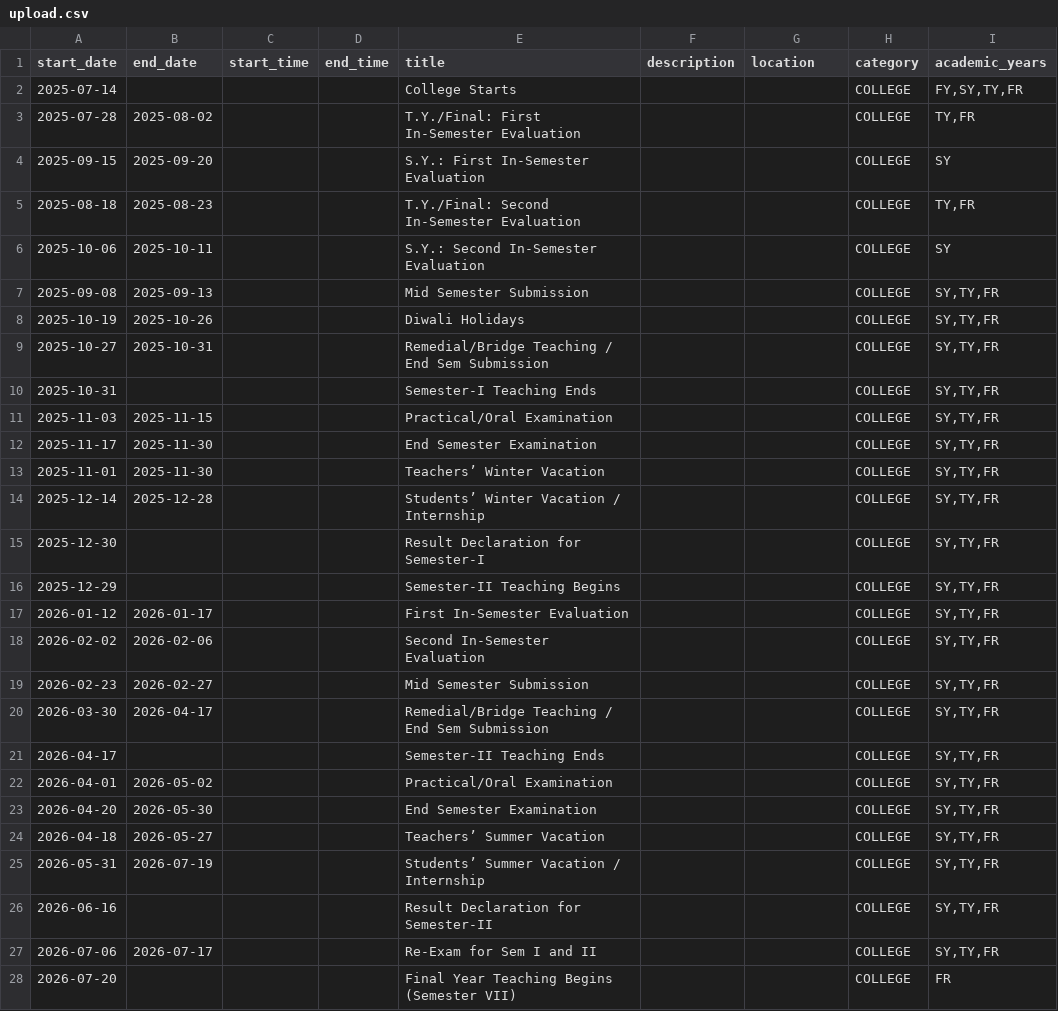
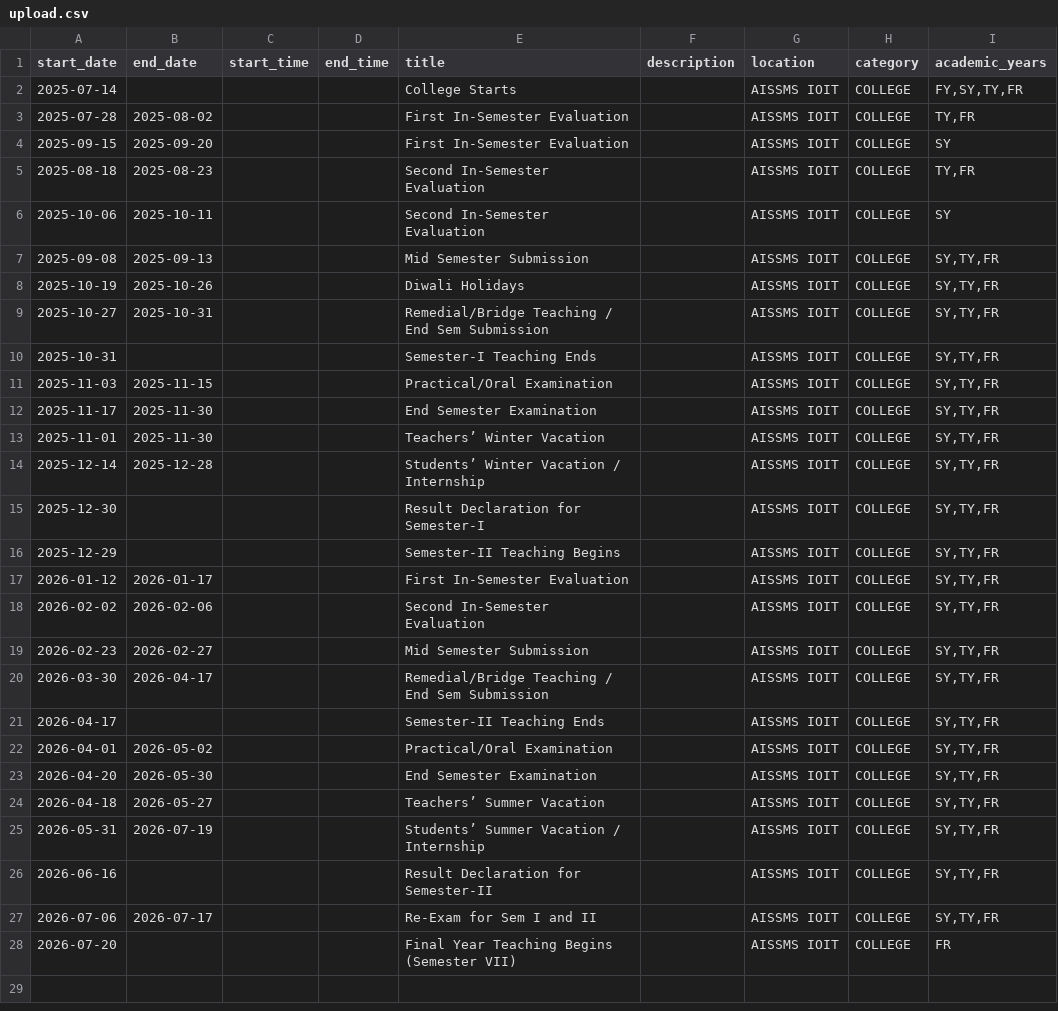
Before and after one commit to IOIT-ACM/ChapterOS, a CSV file: upload.csv, drawn as a sheet; only a part is shown; the diff covers the shown part only.

Commit message:
feat: bulk upload

```diff
--- a/upload.csv
+++ b/upload.csv
@@ -1,28 +1,28 @@
 start_date,end_date,start_time,end_time,title,description,location,category,academic_years
-2025-07-14,,,,College Starts,,,COLLEGE,"FY,SY,TY,FR"
-2025-07-28,2025-08-02,,,T.Y./Final: First In-Semester Evaluation,,,COLLEGE,"TY,FR"
-2025-09-15,2025-09-20,,,S.Y.: First In-Semester Evaluation,,,COLLEGE,"SY"
-2025-08-18,2025-08-23,,,T.Y./Final: Second In-Semester Evaluation,,,COLLEGE,"TY,FR"
-2025-10-06,2025-10-11,,,S.Y.: Second In-Semester Evaluation,,,COLLEGE,"SY"
-2025-09-08,2025-09-13,,,Mid Semester Submission,,,COLLEGE,"SY,TY,FR"
-2025-10-19,2025-10-26,,,Diwali Holidays,,,COLLEGE,"SY,TY,FR"
-2025-10-27,2025-10-31,,,Remedial/Bridge Teaching / End Sem Submission,,,COLLEGE,"SY,TY,FR"
-2025-10-31,,,,Semester-I Teaching Ends,,,COLLEGE,"SY,TY,FR"
-2025-11-03,2025-11-15,,,Practical/Oral Examination,,,COLLEGE,"SY,TY,FR"
-2025-11-17,2025-11-30,,,End Semester Examination,,,COLLEGE,"SY,TY,FR"
-2025-11-01,2025-11-30,,,Teachers’ Winter Vacation,,,COLLEGE,"SY,TY,FR"
-2025-12-14,2025-12-28,,,Students’ Winter Vacation / Internship,,,COLLEGE,"SY,TY,FR"
-2025-12-30,,,,Result Declaration for Semester-I,,,COLLEGE,"SY,TY,FR"
-2025-12-29,,,,Semester-II Teaching Begins,,,COLLEGE,"SY,TY,FR"
-2026-01-12,2026-01-17,,,First In-Semester Evaluation,,,COLLEGE,"SY,TY,FR"
-2026-02-02,2026-02-06,,,Second In-Semester Evaluation,,,COLLEGE,"SY,TY,FR"
-2026-02-23,2026-02-27,,,Mid Semester Submission,,,COLLEGE,"SY,TY,FR"
-2026-03-30,2026-04-17,,,Remedial/Bridge Teaching / End Sem Submission,,,COLLEGE,"SY,TY,FR"
-2026-04-17,,,,Semester-II Teaching Ends,,,COLLEGE,"SY,TY,FR"
-2026-04-01,2026-05-02,,,Practical/Oral Examination,,,COLLEGE,"SY,TY,FR"
-2026-04-20,2026-05-30,,,End Semester Examination,,,COLLEGE,"SY,TY,FR"
-2026-04-18,2026-05-27,,,Teachers’ Summer Vacation,,,COLLEGE,"SY,TY,FR"
-2026-05-31,2026-07-19,,,Students’ Summer Vacation / Internship,,,COLLEGE,"SY,TY,FR"
-2026-06-16,,,,Result Declaration for Semester-II,,,COLLEGE,"SY,TY,FR"
-2026-07-06,2026-07-17,,,Re-Exam for Sem I and II,,,COLLEGE,"SY,TY,FR"
-2026-07-20,,,,Final Year Teaching Begins (Semester VII),,,COLLEGE,"FR"
+2025-07-14,,,,College Starts,,AISSMS IOIT,COLLEGE,"FY,SY,TY,FR"
+2025-07-28,2025-08-02,,,First In-Semester Evaluation,,AISSMS IOIT,COLLEGE,"TY,FR"
+2025-09-15,2025-09-20,,,First In-Semester Evaluation,,AISSMS IOIT,COLLEGE,SY
+2025-08-18,2025-08-23,,,Second In-Semester Evaluation,,AISSMS IOIT,COLLEGE,"TY,FR"
+2025-10-06,2025-10-11,,,Second In-Semester Evaluation,,AISSMS IOIT,COLLEGE,SY
+2025-09-08,2025-09-13,,,Mid Semester Submission,,AISSMS IOIT,COLLEGE,"SY,TY,FR"
+2025-10-19,2025-10-26,,,Diwali Holidays,,AISSMS IOIT,COLLEGE,"SY,TY,FR"
+2025-10-27,2025-10-31,,,Remedial/Bridge Teaching / End Sem Submission,,AISSMS IOIT,COLLEGE,"SY,TY,FR"
+2025-10-31,,,,Semester-I Teaching Ends,,AISSMS IOIT,COLLEGE,"SY,TY,FR"
+2025-11-03,2025-11-15,,,Practical/Oral Examination,,AISSMS IOIT,COLLEGE,"SY,TY,FR"
+2025-11-17,2025-11-30,,,End Semester Examination,,AISSMS IOIT,COLLEGE,"SY,TY,FR"
+2025-11-01,2025-11-30,,,Teachers’ Winter Vacation,,AISSMS IOIT,COLLEGE,"SY,TY,FR"
+2025-12-14,2025-12-28,,,Students’ Winter Vacation / Internship,,AISSMS IOIT,COLLEGE,"SY,TY,FR"
+2025-12-30,,,,Result Declaration for Semester-I,,AISSMS IOIT,COLLEGE,"SY,TY,FR"
+2025-12-29,,,,Semester-II Teaching Begins,,AISSMS IOIT,COLLEGE,"SY,TY,FR"
+2026-01-12,2026-01-17,,,First In-Semester Evaluation,,AISSMS IOIT,COLLEGE,"SY,TY,FR"
+2026-02-02,2026-02-06,,,Second In-Semester Evaluation,,AISSMS IOIT,COLLEGE,"SY,TY,FR"
+2026-02-23,2026-02-27,,,Mid Semester Submission,,AISSMS IOIT,COLLEGE,"SY,TY,FR"
+2026-03-30,2026-04-17,,,Remedial/Bridge Teaching / End Sem Submission,,AISSMS IOIT,COLLEGE,"SY,TY,FR"
+2026-04-17,,,,Semester-II Teaching Ends,,AISSMS IOIT,COLLEGE,"SY,TY,FR"
+2026-04-01,2026-05-02,,,Practical/Oral Examination,,AISSMS IOIT,COLLEGE,"SY,TY,FR"
+2026-04-20,2026-05-30,,,End Semester Examination,,AISSMS IOIT,COLLEGE,"SY,TY,FR"
+2026-04-18,2026-05-27,,,Teachers’ Summer Vacation,,AISSMS IOIT,COLLEGE,"SY,TY,FR"
+2026-05-31,2026-07-19,,,Students’ Summer Vacation / Internship,,AISSMS IOIT,COLLEGE,"SY,TY,FR"
+2026-06-16,,,,Result Declaration for Semester-II,,AISSMS IOIT,COLLEGE,"SY,TY,FR"
+2026-07-06,2026-07-17,,,Re-Exam for Sem I and II,,AISSMS IOIT,COLLEGE,"SY,TY,FR"
+2026-07-20,,,,Final Year Teaching Begins (Semester VII),,AISSMS IOIT,COLLEGE,FR
```
Also changed, not shown: 9 removed rows elsewhere in this file, 7 other files.
